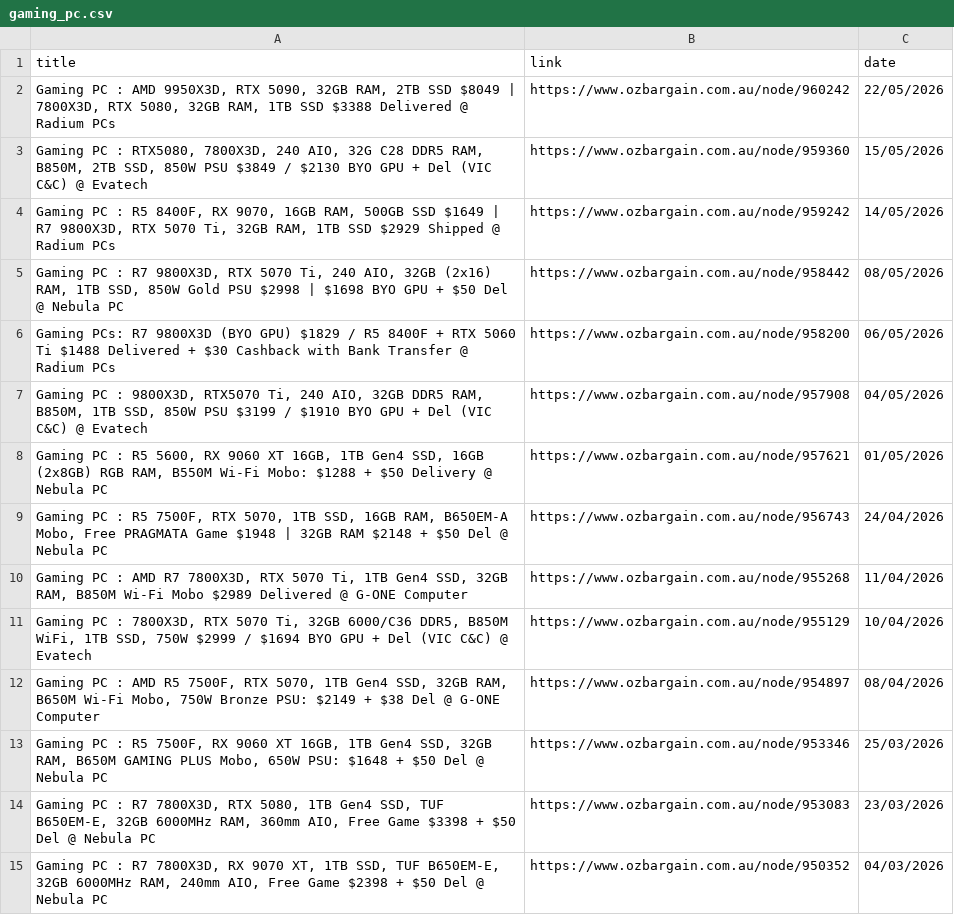
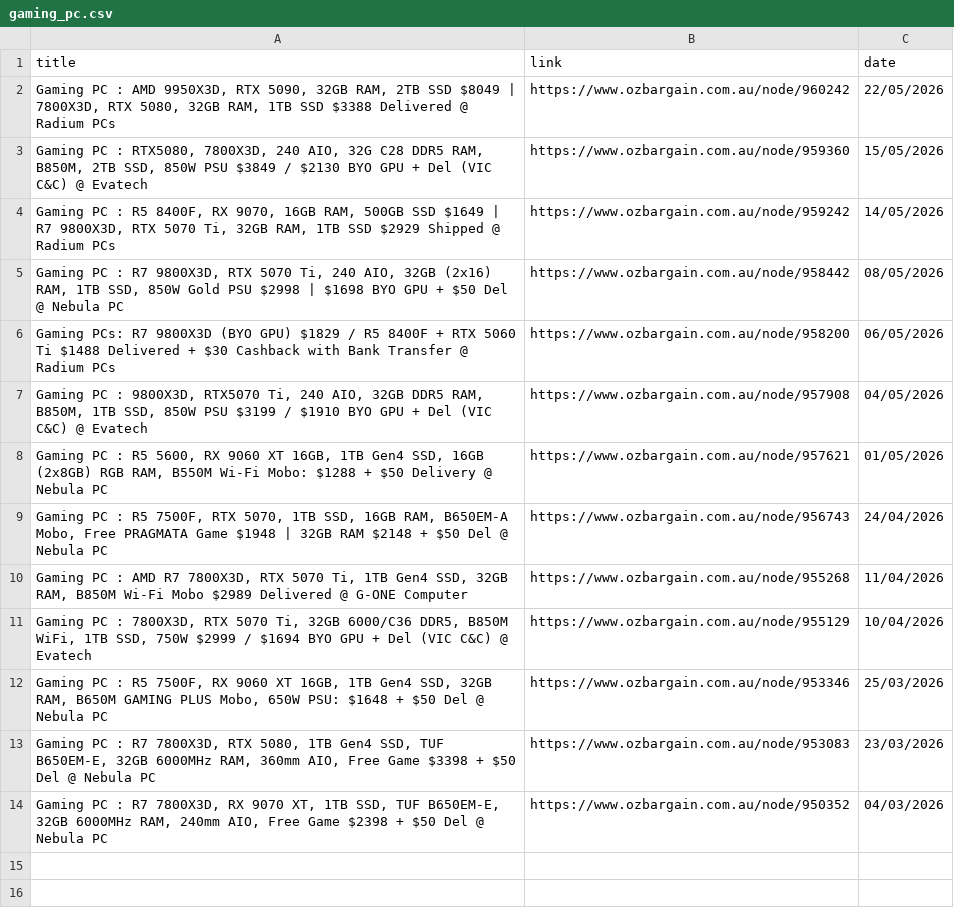
Before and after one commit to jojo-data/ozbargain-tracker, a CSV file: data/posts/gaming_pc.csv, drawn as a sheet.

```diff
--- a/data/posts/gaming_pc.csv
+++ b/data/posts/gaming_pc.csv
@@ -11,3 +11,2 @@ Gaming PCs: R7 9800X3D (BYO GPU) $1829 / R5 8400F + RTX 5060 Ti $1488 Delivered
 "Gaming PC : 7800X3D, RTX 5070 Ti, 32GB 6000/C36 DDR5, B850M WiFi, 1TB SSD, 750W $2999 / $1694 BYO GPU + Del (VIC C&C) @ Evatech",https://www.ozbargain.com.au/node/955129,10/04/2026
-"Gaming PC : AMD R5 7500F, RTX 5070, 1TB Gen4 SSD, 32GB RAM, B650M Wi-Fi Mobo, 750W Bronze PSU: $2149 + $38 Del @ G-ONE Computer",https://www.ozbargain.com.au/node/954897,08/04/2026
 "Gaming PC : R5 7500F, RX 9060 XT 16GB, 1TB Gen4 SSD, 32GB RAM, B650M GAMING PLUS Mobo, 650W PSU: $1648 + $50 Del @ Nebula PC",https://www.ozbargain.com.au/node/953346,25/03/2026
```
